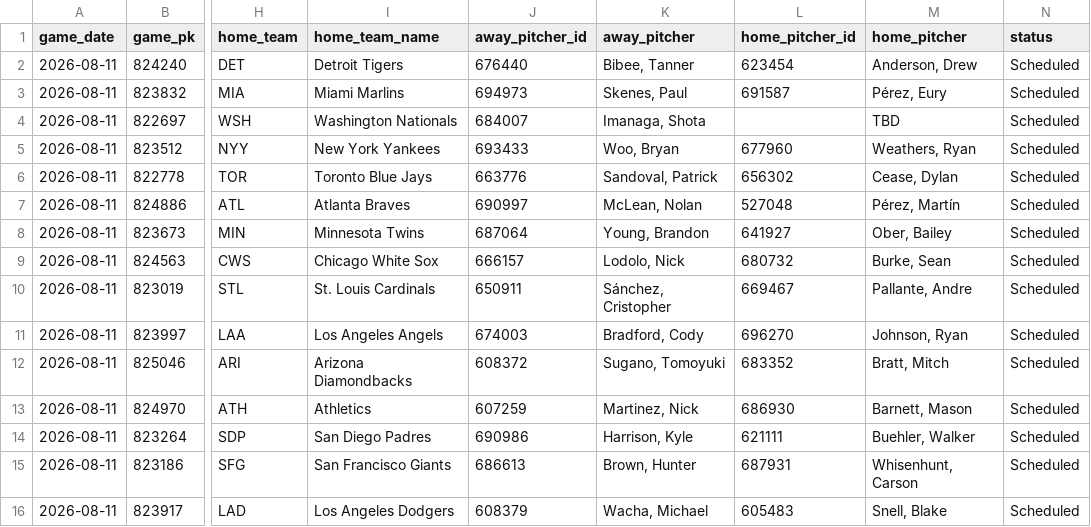
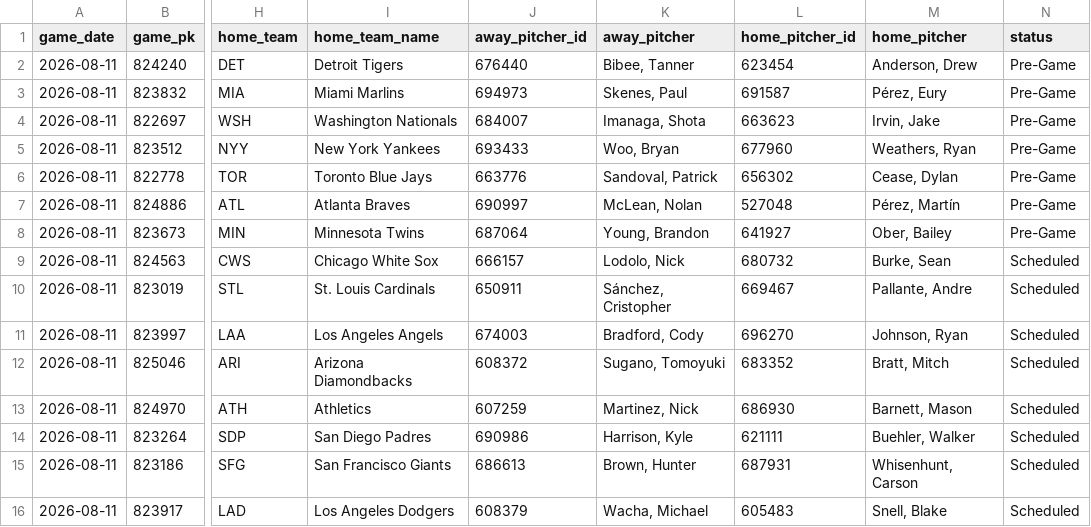
Before and after one commit to johnnydoe314/mlb-data, a CSV file: data/probable_pitchers.csv, drawn as a sheet; only a part is shown, gaps mark what is left out; the diff names each change by its address in the sheet, - before the commit and + after, or states it on an @@ line.

Commit message:
Pitchers update 19:40 UTC

```diff
--- a/data/probable_pitchers.csv
+++ b/data/probable_pitchers.csv
-N2:N8 (status): Scheduled
+N2:N8 (status): Pre-Game
-L4 (home_pitcher_id): (empty)
+L4 (home_pitcher_id): 663623
-M4 (home_pitcher): TBD
+M4 (home_pitcher): Irvin, Jake
```
